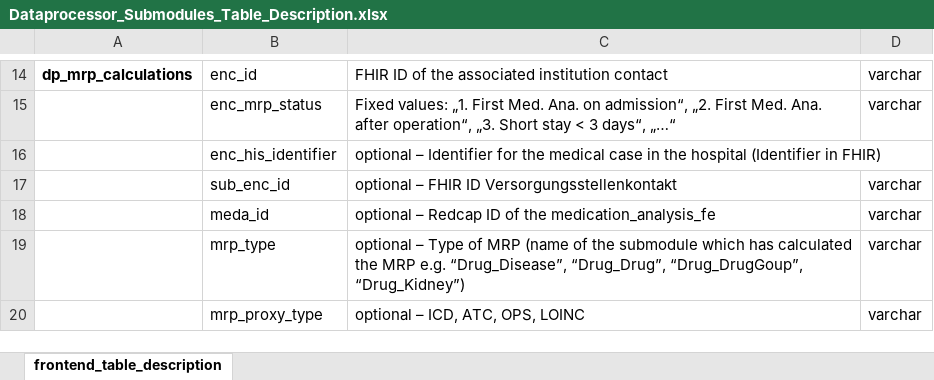
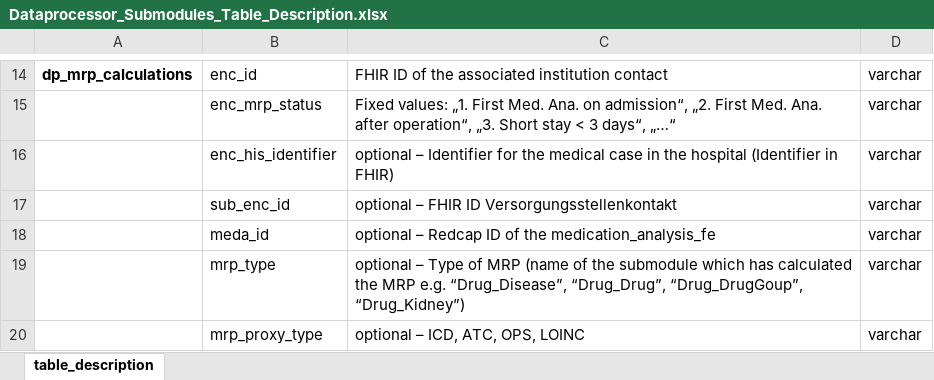
Before and after one commit to medizininformatik-initiative/INTERPOLAR, an Excel workbook: R-dataprocessor/submodules/Dataprocessor_Submodules_Table_Description.xlsx, sheet table_description, drawn as a sheet; only a part is shown, gaps mark what is left out; values as stored, in another font and other column widths than the file's, no borders; the diff names each change by its address in the sheet, - before the commit and + after, or states it on an @@ line.

```diff
--- a/R-dataprocessor/submodules/Dataprocessor_Submodules_Table_Description.xlsx (sheet table_description)
+++ b/R-dataprocessor/submodules/Dataprocessor_Submodules_Table_Description.xlsx (sheet table_description)
-sheet tab: frontend_table_description
+sheet tab: table_description
-D16: (empty)
+D16: varchar
```
Also changed, not shown: Postgres-cds_hub/init/template/User_Schema_Rights_Definition.xlsx, R-dataprocessor/dataprocessor/inst/extdata/Dataprocessor_Table_Description.xlsx.
